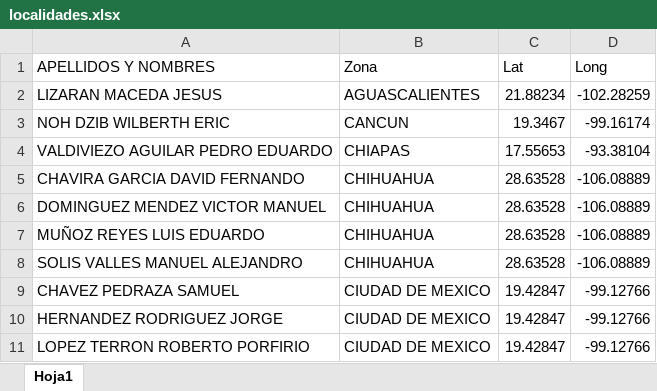
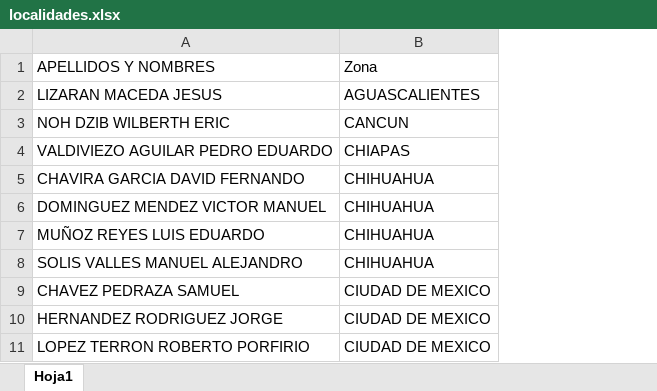
Before and after one commit to ITESO-PAP4J09-Ciencia-de-datos/ExelPitss, an Excel workbook: localidades.xlsx, sheet Hoja1, drawn as a sheet; only a part is shown; values as stored, in another font and other column widths than the file's, no borders; table styles not drawn; the diff names each change by its address in the sheet, - before the commit and + after, or states it on an @@ line.

```diff
--- a/localidades.xlsx (sheet Hoja1)
+++ b/localidades.xlsx (sheet Hoja1)
-column C, rows 1-11: Lat | 21.88234 | 19.3467 | 17.55653 | 28.63528 | 28.63528 | 28.63528 | 28.63528 | 19.42847 | 19.42847 | 19.42847
-column D, rows 1-11: Long | -102.28259 | -99.16174 | -93.38104 | -106.08889 | -106.08889 | -106.08889 | -106.08889 | -99.12766 | -99.12766 | -99.12766
```
Also changed, not shown: 4 other files.
